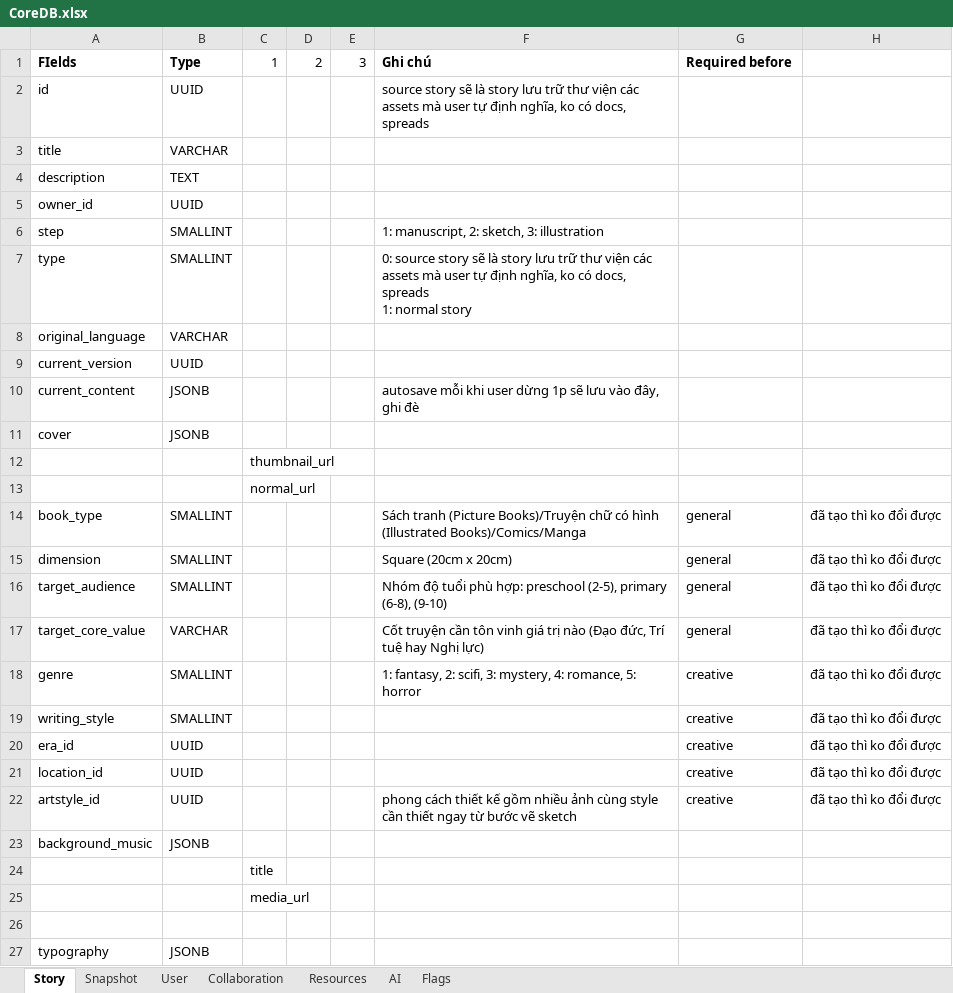
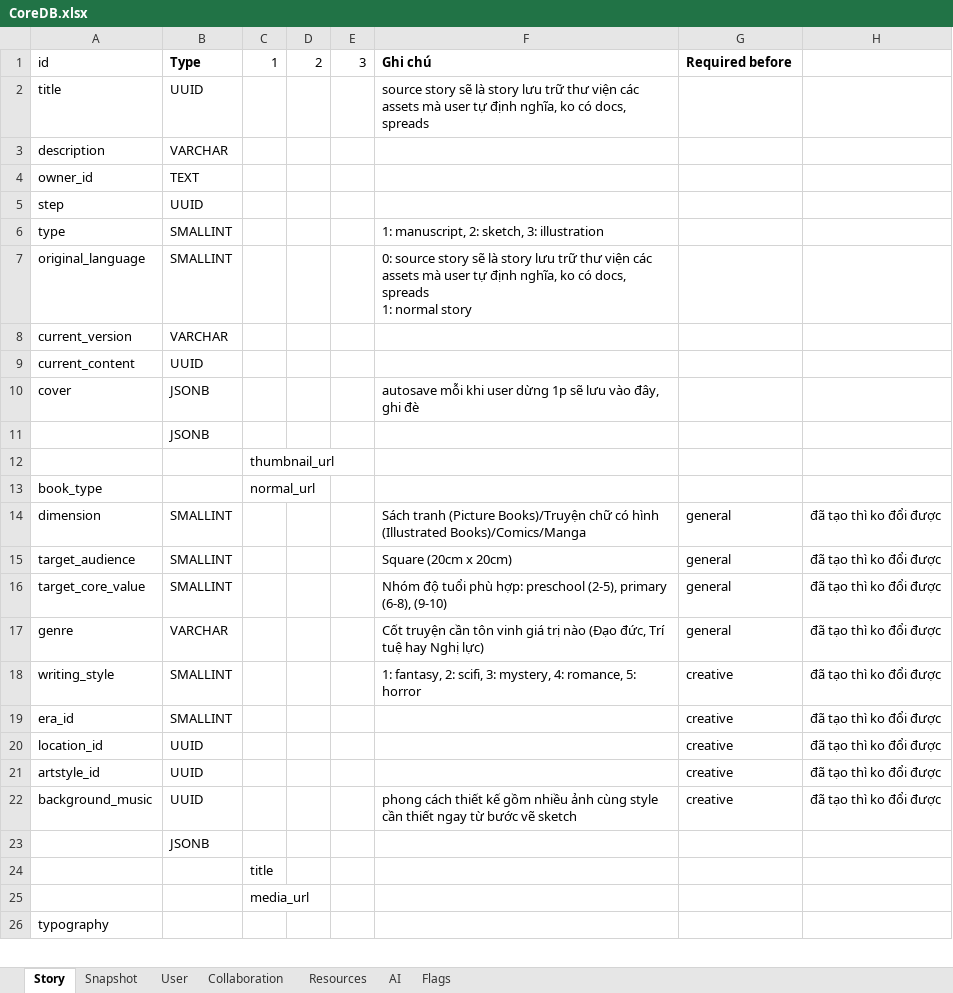
Before and after one commit to hacker1002/ai-storybook-design, an Excel workbook: CoreDB.xlsx, sheet Story, drawn as a sheet; only a part is shown; values as stored, in another font and other column widths than the file's, no borders; charts and pictures not drawn; removed rows and columns are numbered as before the commit, all else as after; ↵ is a line break in a cell; the diff covers the shown part only; the diff names each change by its address in the sheet, - before the commit and + after, or states it on an @@ line.

Commit message:
docs: update CoreDB.xlsx database schema
- Update stages location to location_id (UUID FK)

```diff
--- a/CoreDB.xlsx (sheet Story)
+++ b/CoreDB.xlsx (sheet Story)
-A1: FIelds
+A1: id
-A1 bold: on
+A1 bold: off
-A2: id
+A2: title
-row 3: title | VARCHAR
-B3: TEXT
+B3: VARCHAR
-B4: UUID
+B4: TEXT
-B5: SMALLINT
+B5: UUID
-F5: 1: manuscript, 2: sketch, 3: illustration
+F5: (empty)
-F6: 0: source story sẽ là story lưu trữ thư viện các assets mà user tự định nghĩa, ko có docs, spreads ↵ 1: normal story
+F6: 1: manuscript, 2: sketch, 3: illustration
+row 7: original_language | SMALLINT |  |  |  | 0: source story sẽ là story lưu trữ thư viện các assets mà user tự định nghĩa, ko có docs, spreads ↵ 1: normal story
-A8: original_language
+A8: current_version
-A9: current_version
+A9: current_content
-row 10: current_content | JSONB |  |  |  | autosave mỗi khi user dừng 1p sẽ lưu vào đây, ghi đè
-F10: (empty)
+F10: autosave mỗi khi user dừng 1p sẽ lưu vào đây, ghi đè
+row 11:  | JSONB
-A13: (empty)
+A13: book_type
-row 14: book_type | SMALLINT |  |  |  | Sách tranh (Picture Books)/Truyện chữ có hình (Illustrated Books)/Comics/Manga | general | đã tạo thì ko đổi được
-F14: Square (20cm x 20cm)
+F14: Sách tranh (Picture Books)/Truyện chữ có hình (Illustrated Books)/Comics/Manga
-F15: Nhóm độ tuổi phù hợp: preschool (2-5), primary (6-8), (9-10)
+F15: Square (20cm x 20cm)
-B16: VARCHAR
+B16: SMALLINT
-F16: Cốt truyện cần tôn vinh giá trị nào (Đạo đức, Trí tuệ hay Nghị lực)
+F16: Nhóm độ tuổi phù hợp: preschool (2-5), primary (6-8), (9-10)
-B17: SMALLINT
+B17: VARCHAR
-F17: 1: fantasy, 2: scifi, 3: mystery, 4: romance, 5: horror
+F17: Cốt truyện cần tôn vinh giá trị nào (Đạo đức, Trí tuệ hay Nghị lực)
-G17: creative
+G17: general
-F18: (empty)
+F18: 1: fantasy, 2: scifi, 3: mystery, 4: romance, 5: horror
-B19: UUID
+B19: SMALLINT
-F21: phong cách thiết kế gồm nhiều ảnh cùng style ↵ cần thiết ngay từ bước vẽ sketch
+F21: (empty)
-row 23: background_music | JSONB
+row 22: background_music | UUID |  |  |  | phong cách thiết kế gồm nhiều ảnh cùng style ↵ cần thiết ngay từ bước vẽ sketch | creative | đã tạo thì ko đổi được
+row 23:  | JSONB
-row 26: (empty)
-B26: JSONB
+B26: (empty)
```
Also changed, not shown: 3 added rows, 2 removed rows and 5 edited cells elsewhere in this sheet, sheet Snapshot, sheet Flags, charts or pictures.
